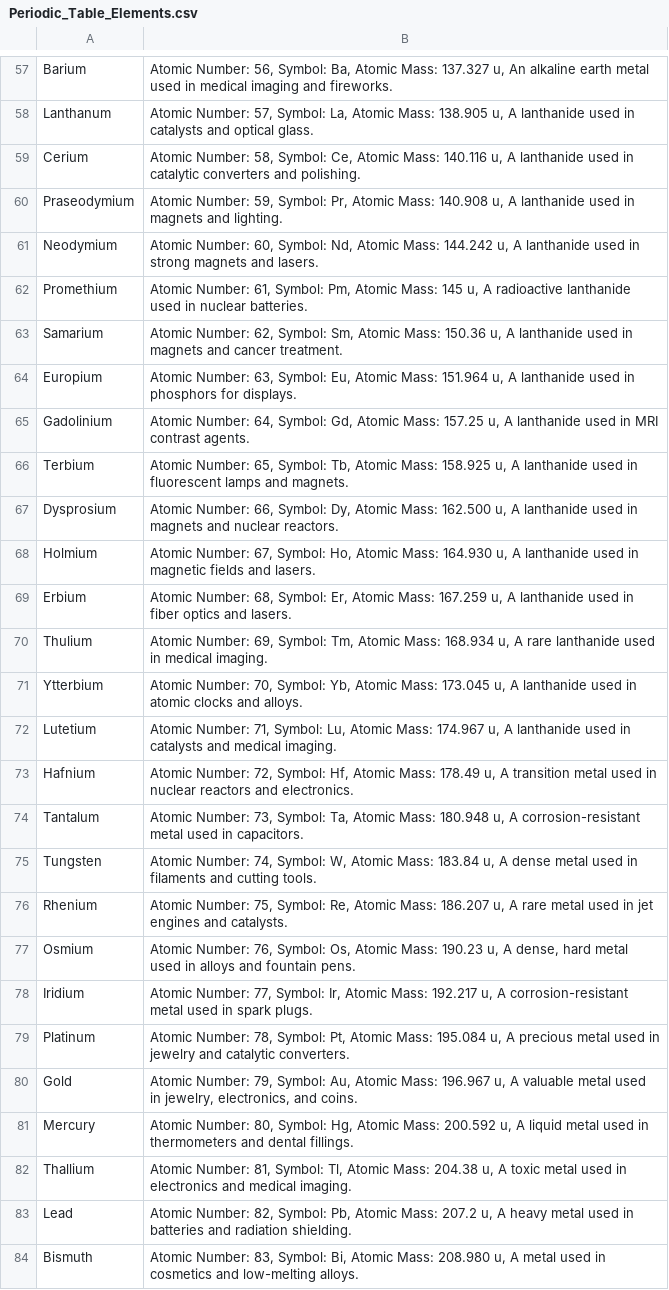
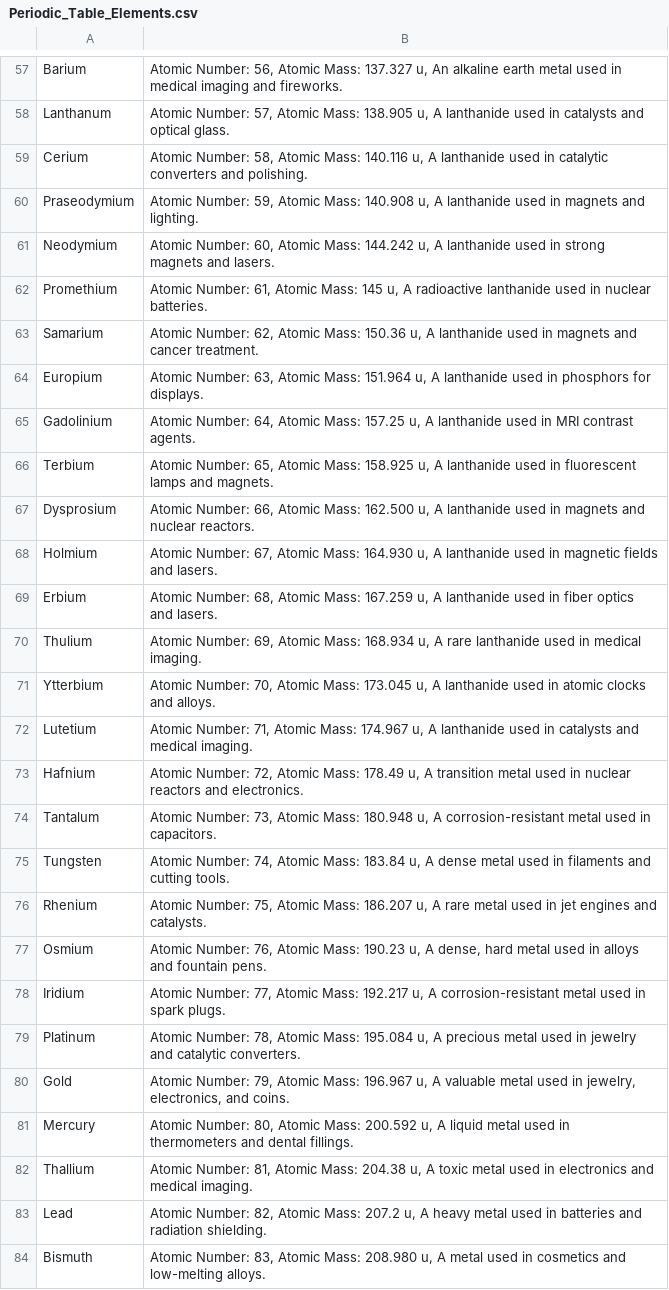
Before and after one commit to kappter/vocab-sets, a CSV file: Periodic_Table_Elements.csv, drawn as a sheet; only a part is shown, gaps mark what is left out; the diff covers the shown part only; the diff names each change by its address in the sheet, - before the commit and + after, or states it on an @@ line.

```diff
--- a/Periodic_Table_Elements.csv
+++ b/Periodic_Table_Elements.csv
-B57: …Number: 56, Symbol: Ba, Atomic Mass:…
+B57: …Number: 56, Atomic Mass:…
-B58: …Number: 57, Symbol: La, Atomic Mass:…
+B58: …Number: 57, Atomic Mass:…
-B59: …Number: 58, Symbol: Ce, Atomic Mass:…
+B59: …Number: 58, Atomic Mass:…
-B60: …Number: 59, Symbol: Pr, Atomic Mass:…
+B60: …Number: 59, Atomic Mass:…
-B61: …Number: 60, Symbol: Nd, Atomic Mass:…
+B61: …Number: 60, Atomic Mass:…
-B62: …Number: 61, Symbol: Pm, Atomic Mass:…
+B62: …Number: 61, Atomic Mass:…
-B63: …Number: 62, Symbol: Sm, Atomic Mass:…
+B63: …Number: 62, Atomic Mass:…
-B64: …Number: 63, Symbol: Eu, Atomic Mass:…
+B64: …Number: 63, Atomic Mass:…
-B65: …Number: 64, Symbol: Gd, Atomic Mass:…
+B65: …Number: 64, Atomic Mass:…
-B66: …Number: 65, Symbol: Tb, Atomic Mass:…
+B66: …Number: 65, Atomic Mass:…
-B67: …Number: 66, Symbol: Dy, Atomic Mass:…
+B67: …Number: 66, Atomic Mass:…
-B68: …Number: 67, Symbol: Ho, Atomic Mass:…
+B68: …Number: 67, Atomic Mass:…
-B69: …Number: 68, Symbol: Er, Atomic Mass:…
+B69: …Number: 68, Atomic Mass:…
-B70: …Number: 69, Symbol: Tm, Atomic Mass:…
+B70: …Number: 69, Atomic Mass:…
-B71: …Number: 70, Symbol: Yb, Atomic Mass:…
+B71: …Number: 70, Atomic Mass:…
-B72: …Number: 71, Symbol: Lu, Atomic Mass:…
+B72: …Number: 71, Atomic Mass:…
-B73: …Number: 72, Symbol: Hf, Atomic Mass:…
+B73: …Number: 72, Atomic Mass:…
-B74: …Number: 73, Symbol: Ta, Atomic Mass:…
+B74: …Number: 73, Atomic Mass:…
-B75: …Number: 74, Symbol: W, Atomic Mass:…
+B75: …Number: 74, Atomic Mass:…
-B76: …Number: 75, Symbol: Re, Atomic Mass:…
+B76: …Number: 75, Atomic Mass:…
-B77: …Number: 76, Symbol: Os, Atomic Mass:…
+B77: …Number: 76, Atomic Mass:…
-B78: …Number: 77, Symbol: Ir, Atomic Mass:…
+B78: …Number: 77, Atomic Mass:…
-B79: …Number: 78, Symbol: Pt, Atomic Mass:…
+B79: …Number: 78, Atomic Mass:…
-B80: …Number: 79, Symbol: Au, Atomic Mass:…
+B80: …Number: 79, Atomic Mass:…
-B81: …Number: 80, Symbol: Hg, Atomic Mass:…
+B81: …Number: 80, Atomic Mass:…
-B82: …Number: 81, Symbol: Tl, Atomic Mass:…
+B82: …Number: 81, Atomic Mass:…
-B83: …Number: 82, Symbol: Pb, Atomic Mass:…
+B83: …Number: 82, Atomic Mass:…
-B84: …Number: 83, Symbol: Bi, Atomic Mass:…
+B84: …Number: 83, Atomic Mass:…
```
Also changed, not shown: 1 added row, 1 removed row and 90 edited cells elsewhere in this file.
